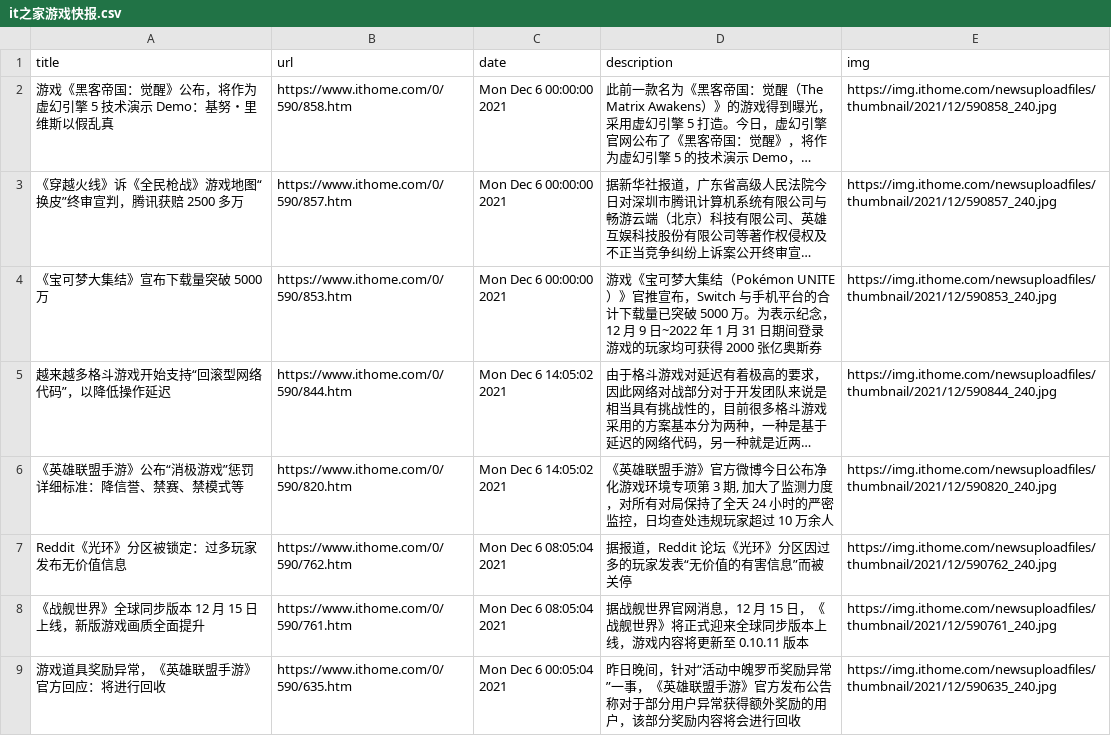
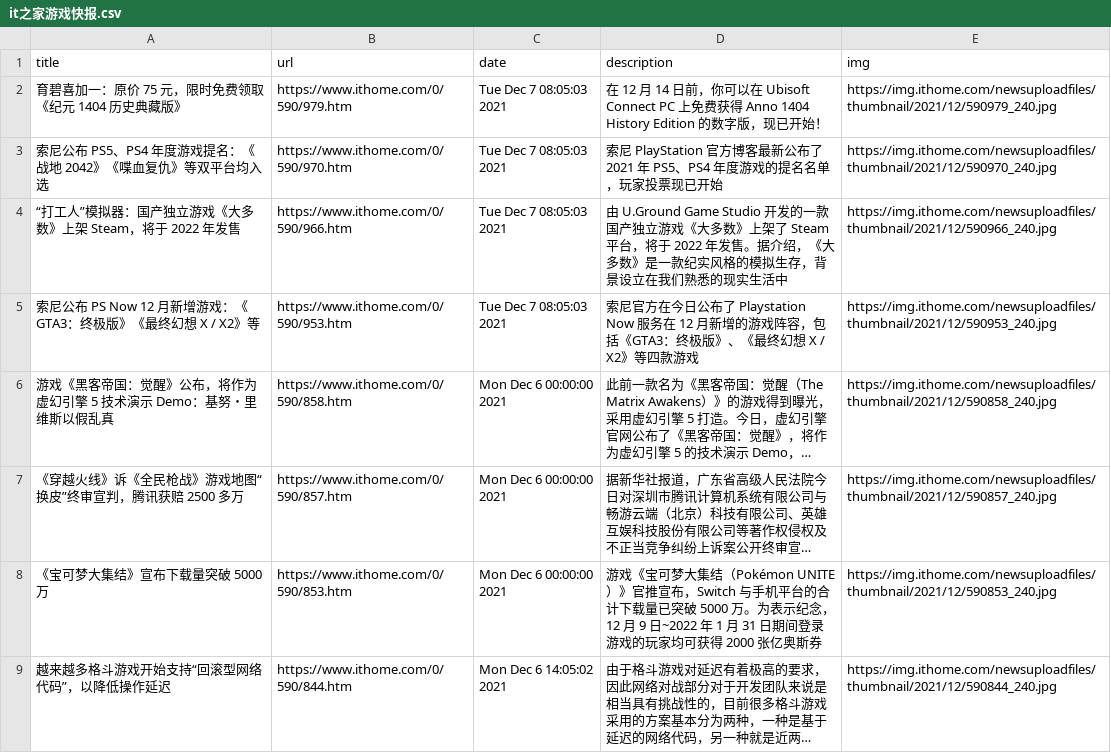
Before and after one commit to c-chen0902/rss, a CSV file: it之家游戏快报.csv, drawn as a sheet; only a part is shown; the shorter side is filled out with more unchanged rows; long unchanged cells end in …; the diff names each change by its address in the sheet, - before the commit and + after, or states it on an @@ line.

```diff
--- a/it之家游戏快报.csv
+++ b/it之家游戏快报.csv
+row 2: 育碧喜加一：原价 75 元，限时免费领取《纪元 1404 历史典藏版》 | https://www.ithome.com/0/590/979.htm | Tue Dec 7 08:05:03 2021 | 在 12 月 14 日前，你可以在 Ubisoft Connect PC 上免费获得 Anno 1404 History Edition 的数字版，现已开始！ | https://img.ithome.com/newsuploadfiles/thumbnail/2021/12/590979_240.jpg
+row 3: 索尼公布 PS5、PS4 年度游戏提名：《战地 2042》《喋血复仇》等双平台均入选 | https://www.ithome.com/0/590/970.htm | Tue Dec 7 08:05:03 2021 | 索尼 PlayStation 官方博客最新公布了 2021 年 PS5、PS4 年度游戏的提名名单，玩家投票现已开始 | https://img.ithome.com/newsuploadfiles/thumbnail/2021/12/590970_240.jpg
+row 4: “打工人”模拟器：国产独立游戏《大多数》上架 Steam，将于 2022 年发售 | https://www.ithome.com/0/590/966.htm | Tue Dec 7 08:05:03 2021 | 由 U.Ground Game Studio 开发的一款国产独立游戏《大多数》上架了 Steam 平台，将于 2022 年发售。据介绍，《大多数》是一款纪实风格的模拟生存，背景设立在我们熟悉的现实生活中 | https://img.ithome.com/newsuploadfiles/thumbnail/2021/12/590966_240.jpg
+row 5: 索尼公布 PS Now 12 月新增游戏：《GTA3：终极版》《最终幻想 X / X2》等 | https://www.ithome.com/0/590/953.htm | Tue Dec 7 08:05:03 2021 | 索尼官方在今日公布了 Playstation Now 服务在 12 月新增的游戏阵容，包括《GTA3：终极版》、《最终幻想 X / X2》等四款游戏 | https://img.ithome.com/newsuploadfiles/thumbnail/2021/12/590953_240.jpg
```
Also changed, not shown: it之家win11资讯.csv, pianku_movies.csv, 25 other files.
